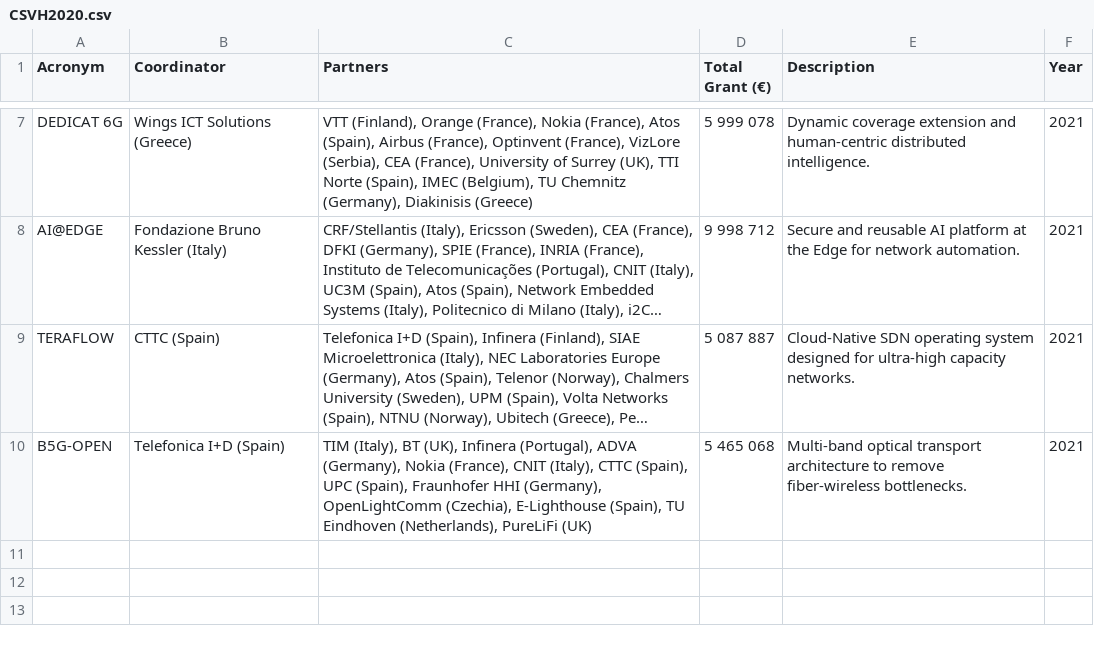
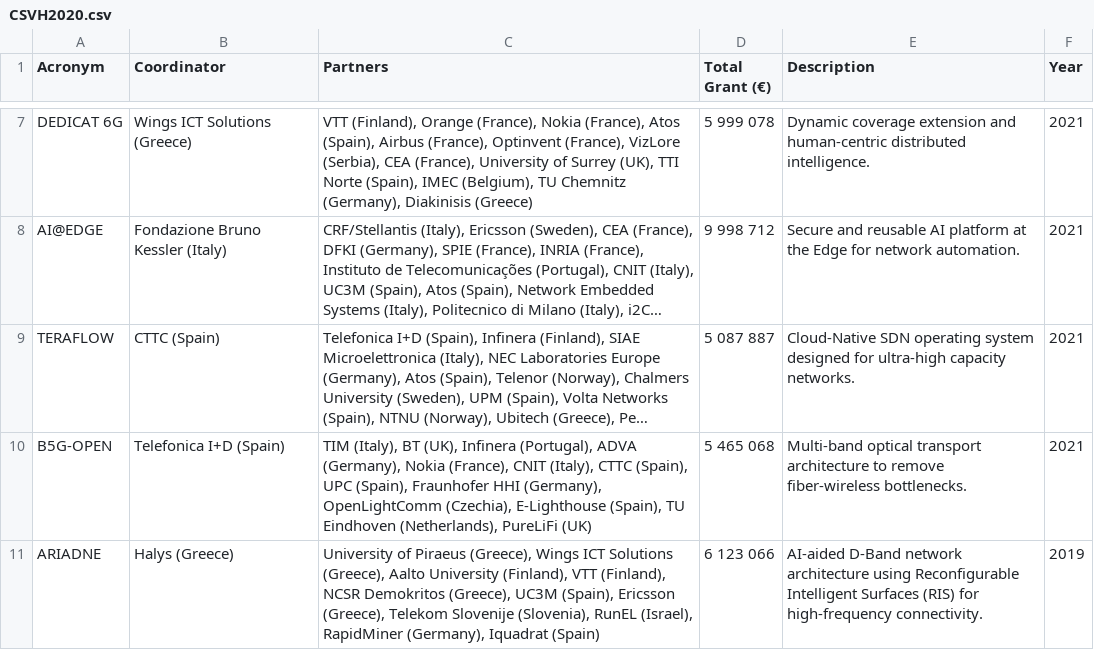
Before and after one commit to stop6G/6G-SCOUT, a CSV file: data/CSVH2020.csv, drawn as a sheet; only a part is shown, gaps mark what is left out; long unchanged cells end in …; the diff names each change by its address in the sheet, - before the commit and + after, or states it on an @@ line.

Commit message:
Update CSVH2020.csv

```diff
--- a/data/CSVH2020.csv
+++ b/data/CSVH2020.csv
+row 11: ARIADNE | Halys (Greece) | University of Piraeus (Greece), Wings ICT Solutions (Greece), Aalto University (Finland), VTT (Finland), NCSR Demokritos (Greece), UC3M (Spain), Ericsson (Greece), Telekom Slovenije (Slovenia), RunEL (Israel), RapidMiner (Germany), Iquadrat (Spain) | 6 123 066 | AI-aided D-Band network architecture using Reconfigurable Intelligent Surfaces (RIS) for high-frequency connectivity. | 2019
```
